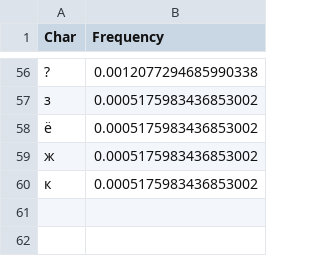
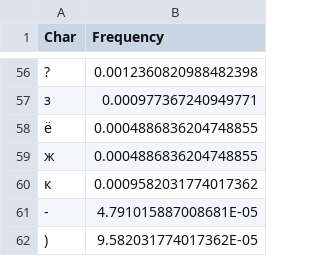
Before and after one commit to 0ero-1ne/crypto2, a CSV file: Lab2/vigenere.csv, drawn as a sheet; only a part is shown, gaps mark what is left out; the diff covers the shown part only; the diff names each change by its address in the sheet, - before the commit and + after, or states it on an @@ line.

```diff
--- a/Lab2/vigenere.csv
+++ b/Lab2/vigenere.csv
-B56 (Frequency): 0.0012077294685990338
+B56 (Frequency): 0.0012360820988482398
-B57 (Frequency): 0.0005175983436853002
+B57 (Frequency): 0.000977367240949771
-B58:B59 (Frequency): 0.0005175983436853002
+B58:B59 (Frequency): 0.0004886836204748855
-B60 (Frequency): 0.0005175983436853002
+B60 (Frequency): 0.0009582031774017362
+row 61: - | 4.791015887008681E-05
+row 62: ) | 9.582031774017362E-05
```
Also changed, not shown: 54 edited cells elsewhere in this file, Lab2/aphine.csv, Lab2/file.csv, 25 other files.
